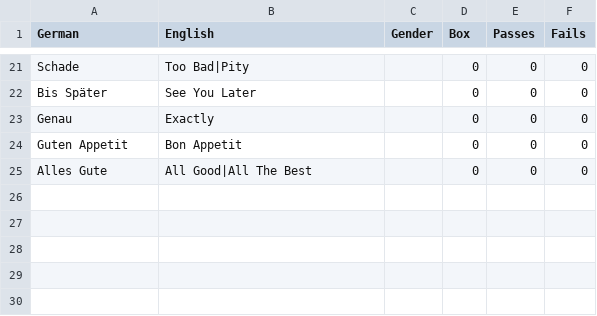
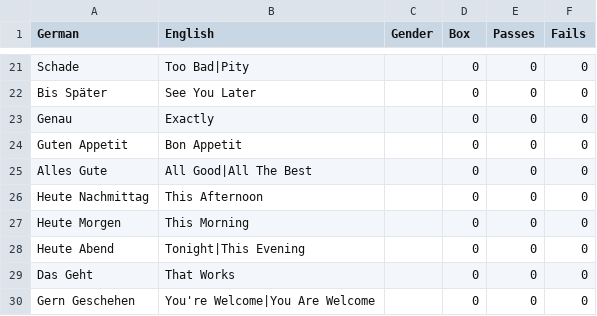
Before and after one commit to lse30/Deutsch, a CSV file: Datenbank/Wörter/Other/CommonSayings.csv, drawn as a sheet; only a part is shown, gaps mark what is left out; the diff names each change by its address in the sheet, - before the commit and + after, or states it on an @@ line.

```diff
--- a/Datenbank/Wörter/Other/CommonSayings.csv
+++ b/Datenbank/Wörter/Other/CommonSayings.csv
+row 26: Heute Nachmittag | This Afternoon |  | 0 | 0 | 0
+row 27: Heute Morgen | This Morning |  | 0 | 0 | 0
+row 28: Heute Abend | Tonight|This Evening |  | 0 | 0 | 0
+row 29: Das Geht | That Works |  | 0 | 0 | 0
+row 30: Gern Geschehen | You're Welcome|You Are Welcome |  | 0 | 0 | 0
```
Also changed, not shown: Datenbank/Wörter/Nouns/Location.csv, Datenbank/Wörter/Nouns/Misc.csv, 10 other files.
